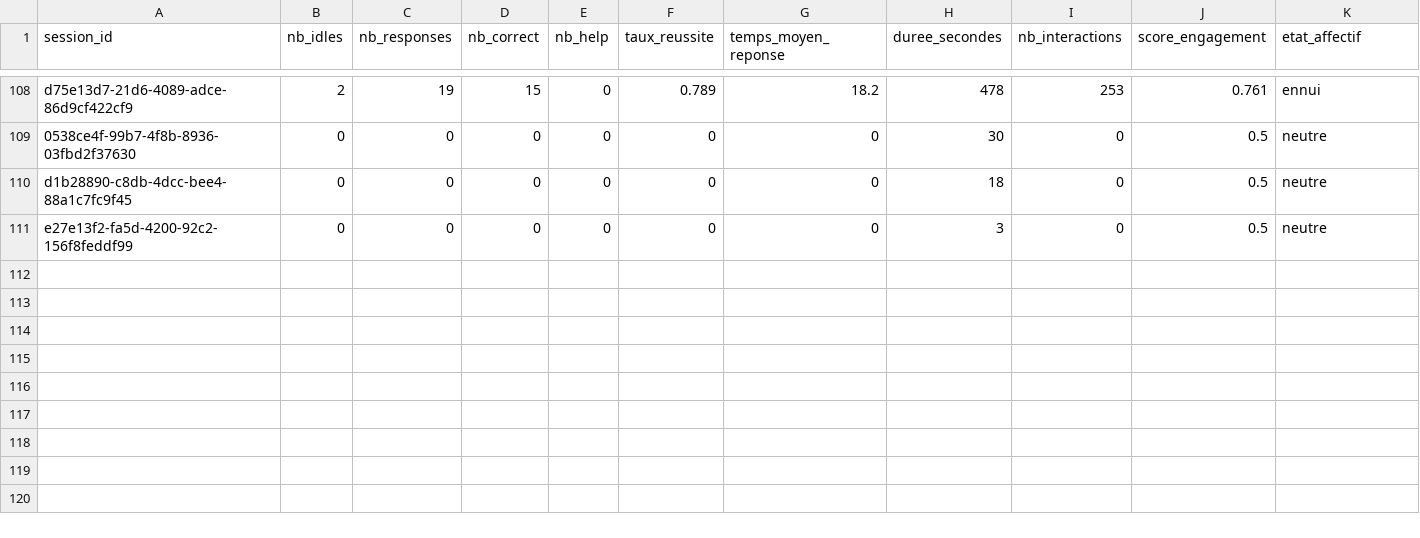
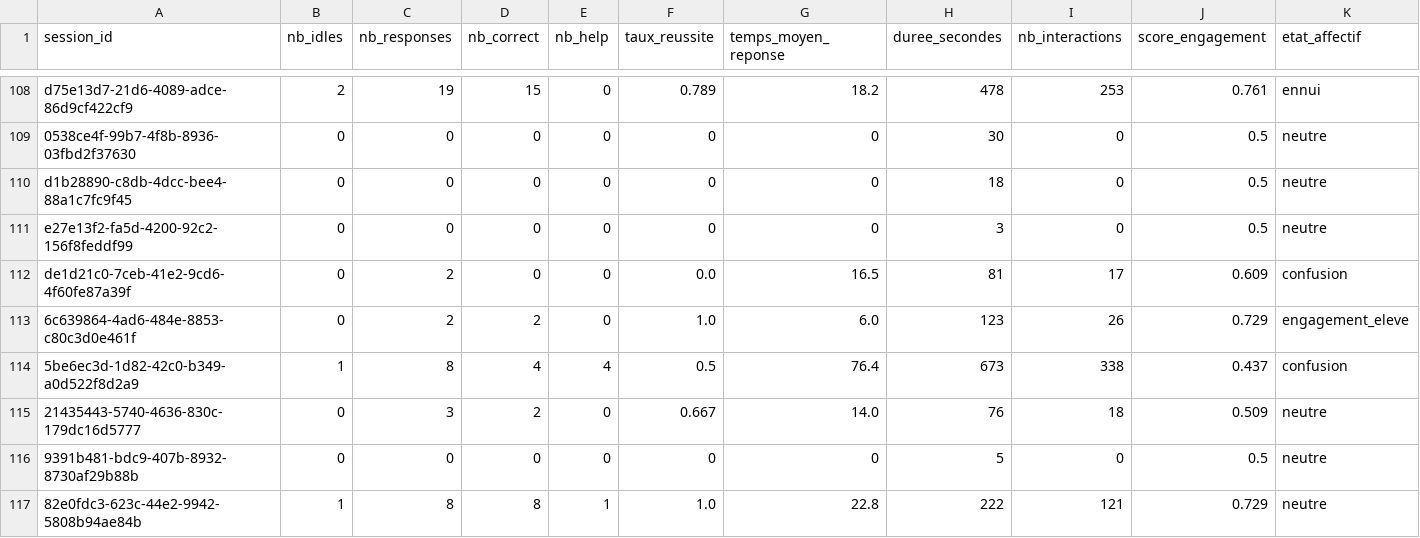
Before and after one commit to RINLENZ/sti_project, a CSV file: backend/dataset_comportemental.csv, drawn as a sheet; only a part is shown, gaps mark what is left out; the diff names each change by its address in the sheet, - before the commit and + after, or states it on an @@ line.

```diff
--- a/backend/dataset_comportemental.csv
+++ b/backend/dataset_comportemental.csv
+row 112: de1d21c0-7ceb-41e2-9cd6-4f60fe87a39f | 0 | 2 | 0 | 0 | 0.0 | 16.5 | 81 | 17 | 0.609 | confusion
+row 113: 6c639864-4ad6-484e-8853-c80c3d0e461f | 0 | 2 | 2 | 0 | 1.0 | 6.0 | 123 | 26 | 0.729 | engagement_eleve
+row 114: 5be6ec3d-1d82-42c0-b349-a0d522f8d2a9 | 1 | 8 | 4 | 4 | 0.5 | 76.4 | 673 | 338 | 0.437 | confusion
+row 115: 21435443-5740-4636-830c-179dc16d5777 | 0 | 3 | 2 | 0 | 0.667 | 14.0 | 76 | 18 | 0.509 | neutre
+row 116: 9391b481-bdc9-407b-8932-8730af29b88b | 0 | 0 | 0 | 0 | 0 | 0 | 5 | 0 | 0.5 | neutre
+row 117: 82e0fdc3-623c-44e2-9942-5808b94ae84b | 1 | 8 | 8 | 1 | 1.0 | 22.8 | 222 | 121 | 0.729 | neutre
```
Also changed, not shown: 7 other files.
